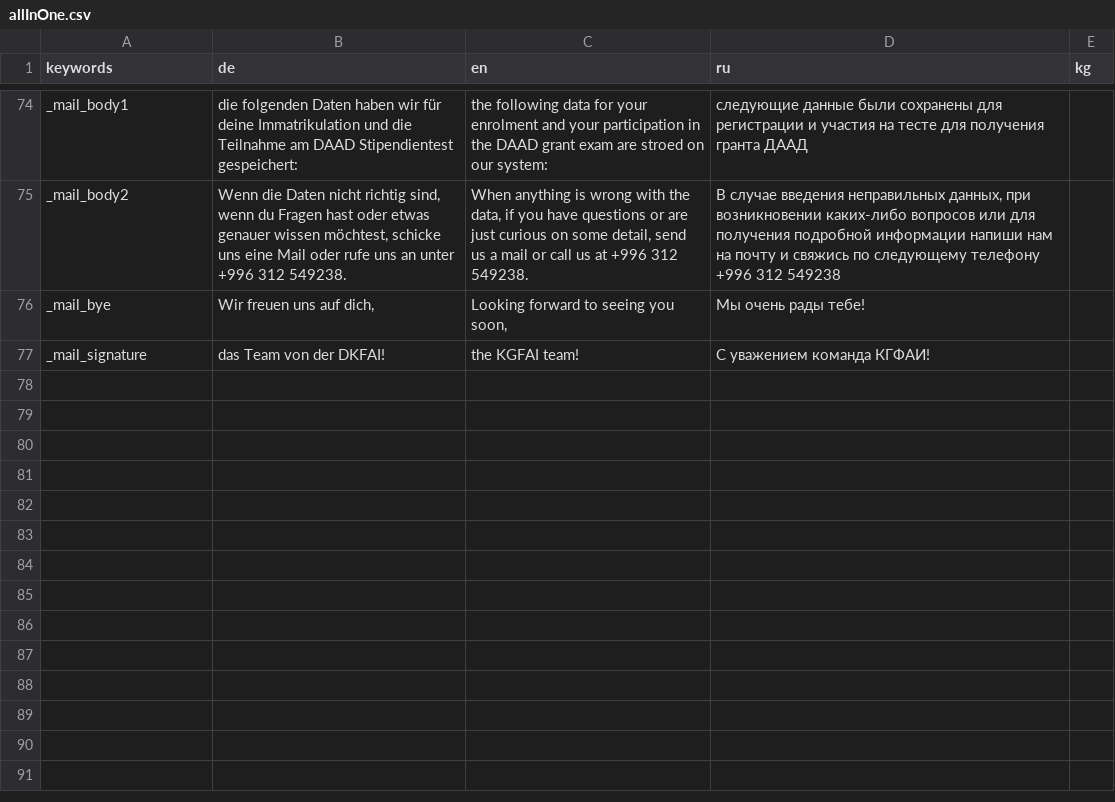
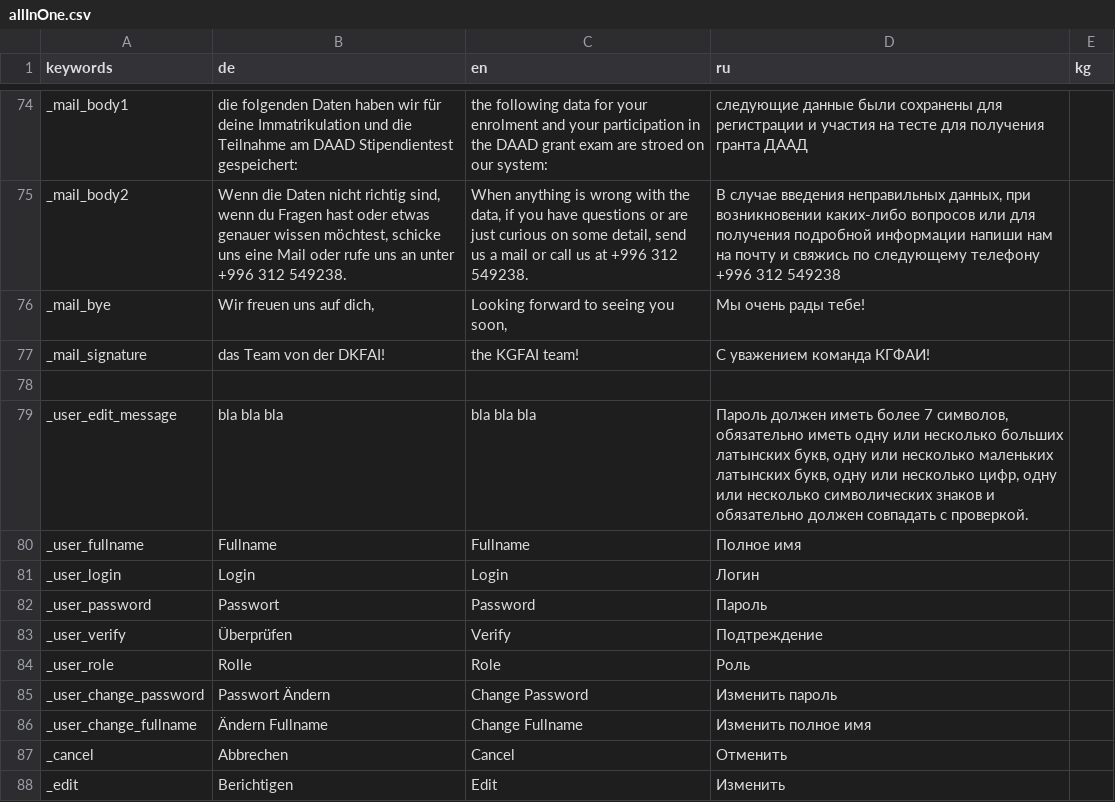
Before and after one commit to geobe/gostip, a CSV file: config/allInOne.csv, drawn as a sheet; only a part is shown, gaps mark what is left out; the diff names each change by its address in the sheet, - before the commit and + after, or states it on an @@ line.

Commit message:
changes in exam references, user search and profile tab

```diff
--- a/config/allInOne.csv
+++ b/config/allInOne.csv
+row 78: (empty)
+row 79: _user_edit_message | bla bla bla | bla bla bla | Пароль должен иметь более 7 символов, обязательно иметь одну или несколько больших латынских букв, одну или несколько маленьких латынских букв, одну или несколько цифр, одну или несколько символических знаков и обязательно должен совпадать с проверкой.
+row 80: _user_fullname | Fullname | Fullname | Полное имя
+row 81: _user_login | Login | Login | Логин
+row 82: _user_password | Passwort | Password | Пароль
+row 83: _user_verify | Überprüfen | Verify | Подтреждение
+row 84: _user_role | Rolle | Role | Роль
+row 85: _user_change_password | Passwort Ändern | Change Password | Изменить пароль
+row 86: _user_change_fullname | Ändern Fullname | Change Fullname | Изменить полное имя
+row 87: _cancel | Abbrechen | Cancel | Отменить
+row 88: _edit | Berichtigen | Edit | Изменить
```
Also changed, not shown: 6 other files.
